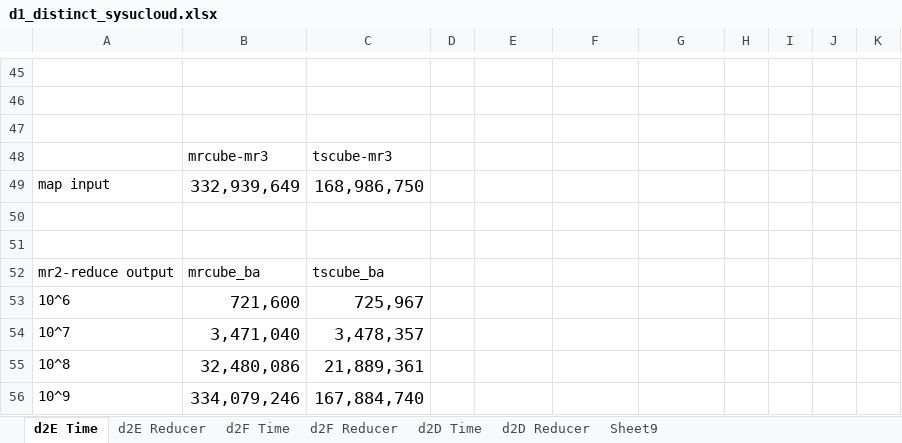
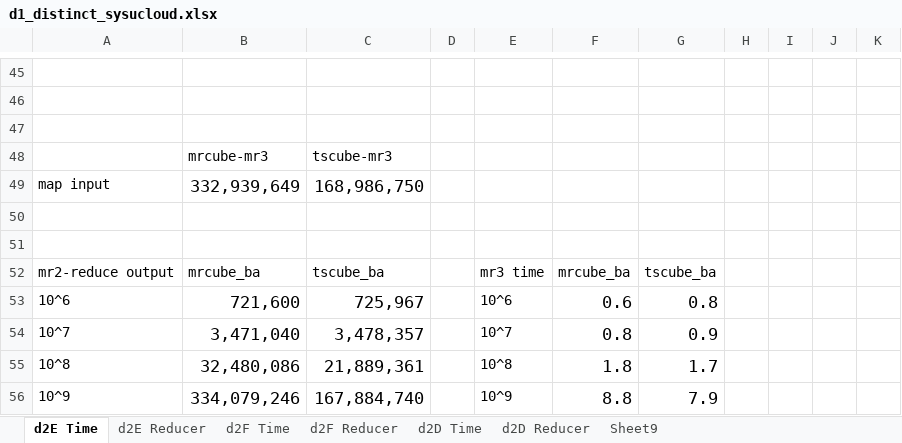
Before and after one commit to abcdmyz/MT, an Excel workbook: exp_result/d1_distinct_sysucloud.xlsx, sheet d2E Time, drawn as a sheet; only a part is shown, gaps mark what is left out; values as stored, in another font and other column widths than the file's, no borders; the diff names each change by its address in the sheet, - before the commit and + after, or states it on an @@ line.

```diff
--- a/exp_result/d1_distinct_sysucloud.xlsx (sheet d2E Time)
+++ b/exp_result/d1_distinct_sysucloud.xlsx (sheet d2E Time)
-E52: (empty)
+E52: mr3 time
-F52: (empty)
+F52: mrcube_ba
-G52: (empty)
+G52: tscube_ba
-E53: (empty)
+E53: 10^6
-F53: (empty)
+F53: 0.6
-G53: (empty)
+G53: 0.8
-E54: (empty)
+E54: 10^7
-F54: (empty)
+F54: 0.8
-G54: (empty)
+G54: 0.9
-E55: (empty)
+E55: 10^8
-F55: (empty)
+F55: 1.8
-G55: (empty)
+G55: 1.7
-E56: (empty)
+E56: 10^9
-F56: (empty)
+F56: 8.8
-G56: (empty)
+G56: 7.9
```
Also changed, not shown: sheet d2D Time, exp_result/figure.xlsx, 9 other files.
